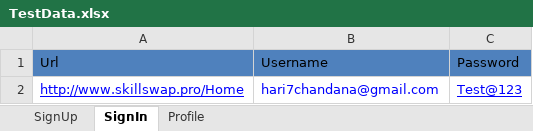
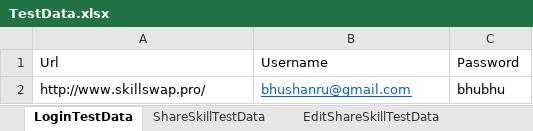
Before and after one commit to bhushanru/CompTask_New, an Excel workbook: MarsFramework/MarsFramework/ExcelData/TestData.xlsx, sheet LoginTestData, drawn as a sheet; values as stored, in another font and other column widths than the file's, no borders; removed rows and columns are numbered as before the commit, all else as after; the diff names each change by its address in the sheet, - before the commit and + after, or states it on an @@ line.

```diff
--- a/MarsFramework/MarsFramework/ExcelData/TestData.xlsx (sheet LoginTestData)
+++ b/MarsFramework/MarsFramework/ExcelData/TestData.xlsx (sheet LoginTestData)
-sheet tab: SignUp
+sheet tab: EditShareSkillTestData
-sheet tab: SignIn
+sheet tab: LoginTestData
-sheet tab: Profile
+sheet tab: ShareSkillTestData
@@ sheet tab order changed: LoginTestData | ShareSkillTestData | EditShareSkillTestData @@
-A1:C1 fill: #4F81BD
+A1:C1 fill: none
-row 2: http://www.skillswap.pro/Home | hari7chandana@gmail.com | Test@123
+row 2: http://www.skillswap.pro/ | bhushanru@gmail.com | bhubhu
```
Also changed, not shown: sheet ShareSkillTestData, sheet EditShareSkillTestData, 28 other files.
